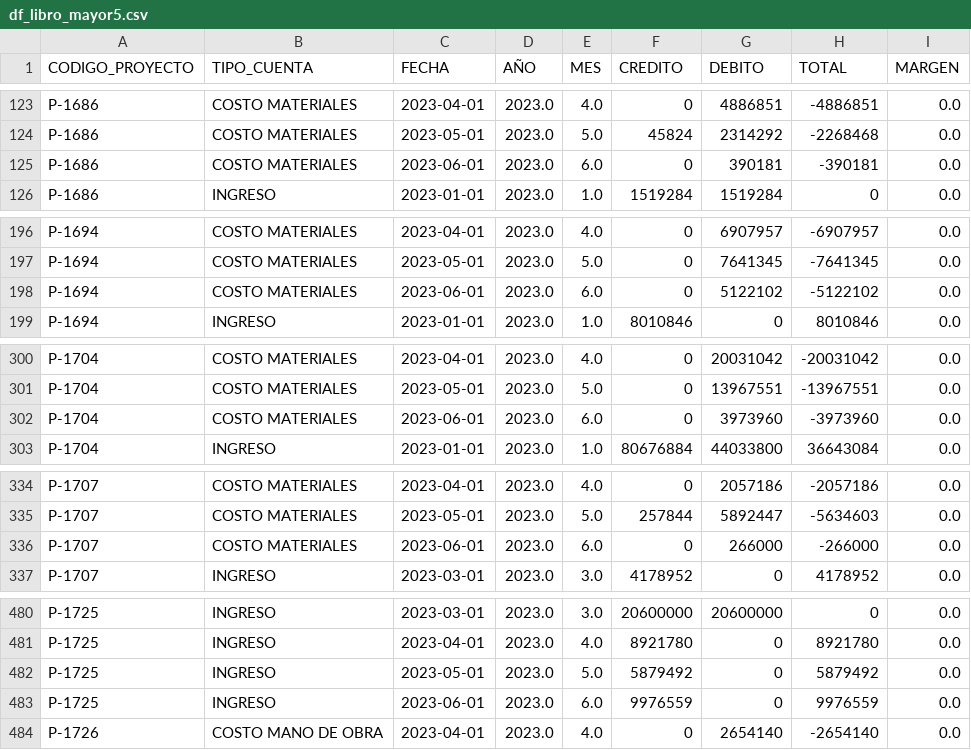
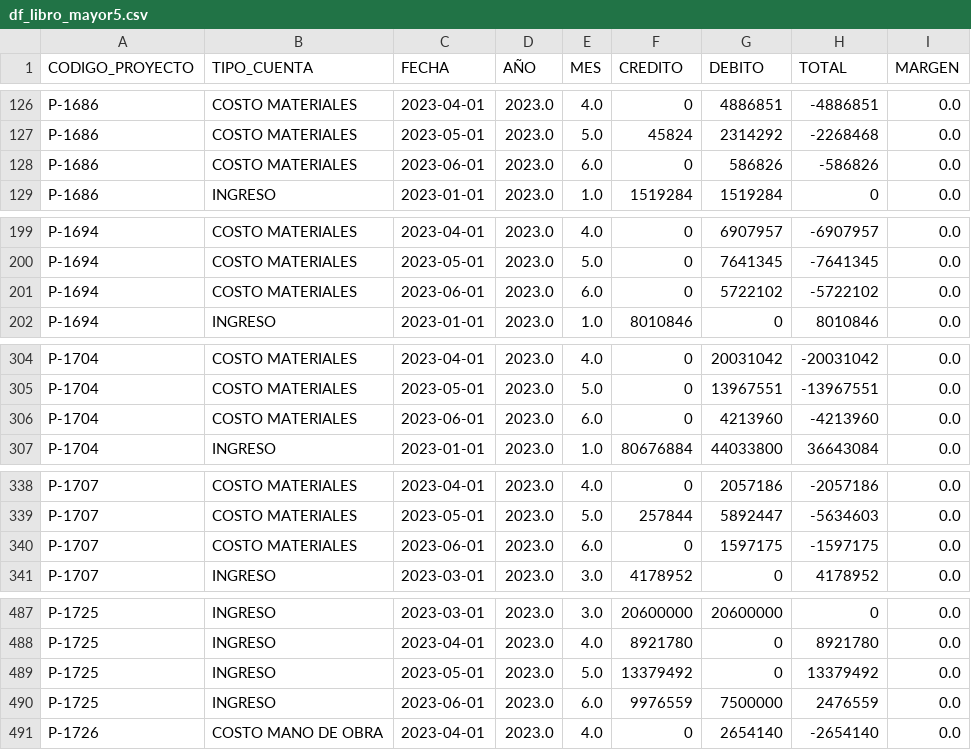
Before and after one commit to gsesa/Proyecto_Python_Schutz_V2, a CSV file: archivos_respaldo/df_libro_mayor5.csv, drawn as a sheet; only a part is shown, gaps mark what is left out; the diff covers the shown part only.

```diff
--- a/archivos_respaldo/df_libro_mayor5.csv
+++ b/archivos_respaldo/df_libro_mayor5.csv
@@ -124,3 +127,3 @@ P-1686,COSTO MATERIALES,2023-04-01,2023.0,4.0,0,4886851,-4886851,0.0
 P-1686,COSTO MATERIALES,2023-05-01,2023.0,5.0,45824,2314292,-2268468,0.0
-P-1686,COSTO MATERIALES,2023-06-01,2023.0,6.0,0,390181,-390181,0.0
+P-1686,COSTO MATERIALES,2023-06-01,2023.0,6.0,0,586826,-586826,0.0
 P-1686,INGRESO,2023-01-01,2023.0,1.0,1519284,1519284,0,0.0
@@ -197,3 +200,3 @@ P-1694,COSTO MATERIALES,2023-04-01,2023.0,4.0,0,6907957,-6907957,0.0
 P-1694,COSTO MATERIALES,2023-05-01,2023.0,5.0,0,7641345,-7641345,0.0
-P-1694,COSTO MATERIALES,2023-06-01,2023.0,6.0,0,5122102,-5122102,0.0
+P-1694,COSTO MATERIALES,2023-06-01,2023.0,6.0,0,5722102,-5722102,0.0
 P-1694,INGRESO,2023-01-01,2023.0,1.0,8010846,0,8010846,0.0
@@ -301,3 +305,3 @@ P-1704,COSTO MATERIALES,2023-04-01,2023.0,4.0,0,20031042,-20031042,0.0
 P-1704,COSTO MATERIALES,2023-05-01,2023.0,5.0,0,13967551,-13967551,0.0
-P-1704,COSTO MATERIALES,2023-06-01,2023.0,6.0,0,3973960,-3973960,0.0
+P-1704,COSTO MATERIALES,2023-06-01,2023.0,6.0,0,4213960,-4213960,0.0
 P-1704,INGRESO,2023-01-01,2023.0,1.0,80676884,44033800,36643084,0.0
@@ -335,3 +339,3 @@ P-1707,COSTO MATERIALES,2023-04-01,2023.0,4.0,0,2057186,-2057186,0.0
 P-1707,COSTO MATERIALES,2023-05-01,2023.0,5.0,257844,5892447,-5634603,0.0
-P-1707,COSTO MATERIALES,2023-06-01,2023.0,6.0,0,266000,-266000,0.0
+P-1707,COSTO MATERIALES,2023-06-01,2023.0,6.0,0,1597175,-1597175,0.0
 P-1707,INGRESO,2023-03-01,2023.0,3.0,4178952,0,4178952,0.0
@@ -481,4 +488,4 @@ P-1725,INGRESO,2023-03-01,2023.0,3.0,20600000,20600000,0,0.0
 P-1725,INGRESO,2023-04-01,2023.0,4.0,8921780,0,8921780,0.0
-P-1725,INGRESO,2023-05-01,2023.0,5.0,5879492,0,5879492,0.0
-P-1725,INGRESO,2023-06-01,2023.0,6.0,9976559,0,9976559,0.0
+P-1725,INGRESO,2023-05-01,2023.0,5.0,13379492,0,13379492,0.0
+P-1725,INGRESO,2023-06-01,2023.0,6.0,9976559,7500000,2476559,0.0
 P-1726,COSTO MANO DE OBRA,2023-04-01,2023.0,4.0,0,2654140,-2654140,0.0
```
Also changed, not shown: 8 added rows, 1 removed row and 25 edited cells elsewhere in this file, archivos_respaldo/df_desp_realizados5.csv, archivos_respaldo/df_ytd_cerrado3.csv, 28 other files.
